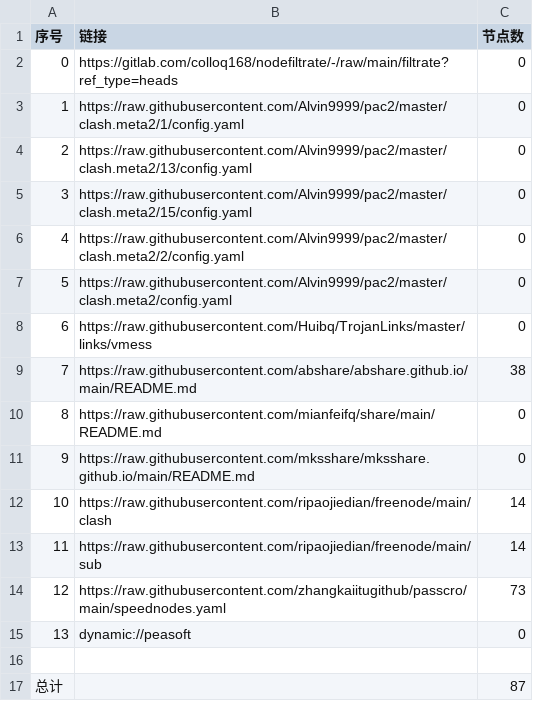
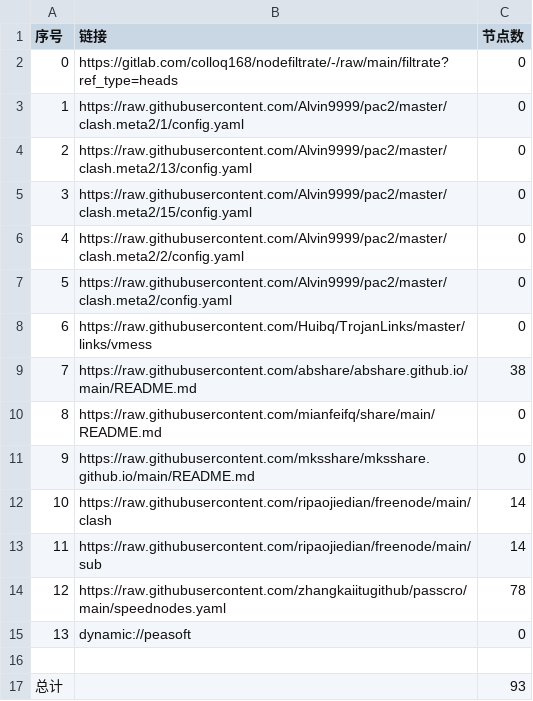
Before and after one commit to gujunsu/NoMoreWalls, a CSV file: list_result.csv, drawn as a sheet.

```diff
--- a/list_result.csv
+++ b/list_result.csv
@@ -13,5 +13,5 @@
 11,https://raw.githubusercontent.com/ripaojiedian/freenode/main/sub,14
-12,https://raw.githubusercontent.com/zhangkaiitugithub/passcro/main/speednodes.yaml,73
+12,https://raw.githubusercontent.com/zhangkaiitugithub/passcro/main/speednodes.yaml,78
 13,dynamic://peasoft,0
 
-总计,,87
+总计,,93
```
Also changed, not shown: 10 other files.
